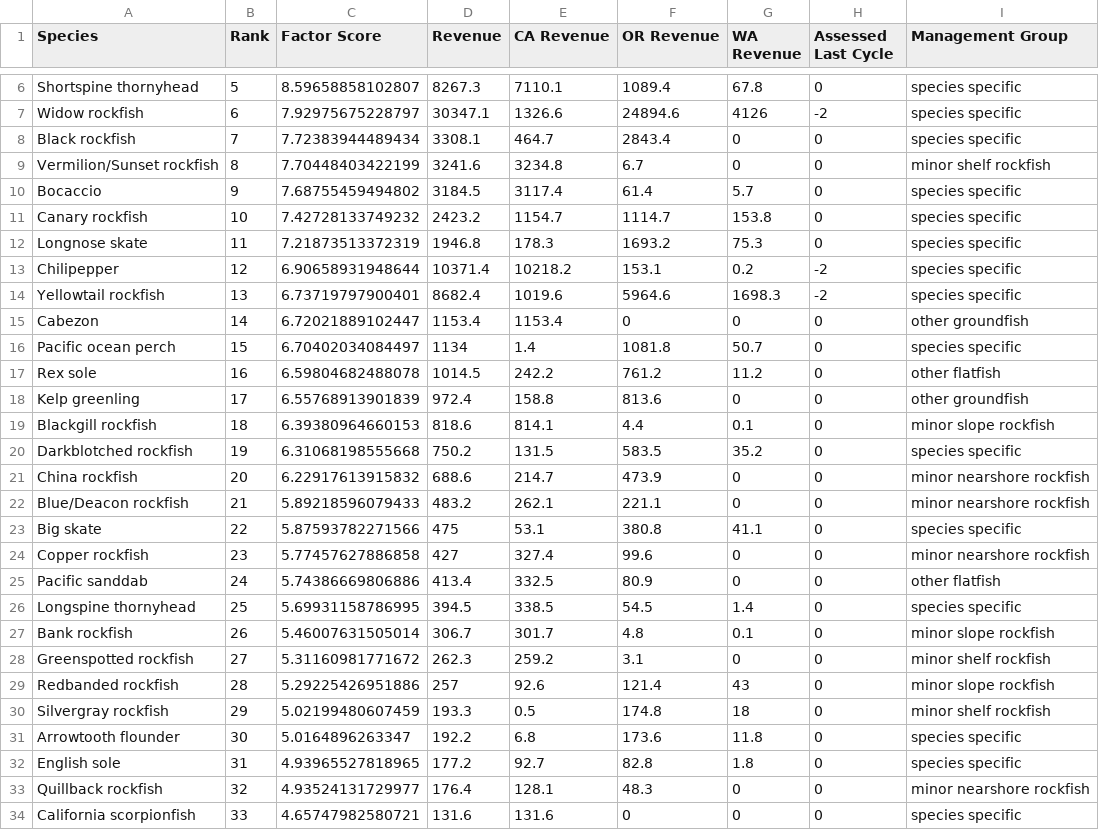
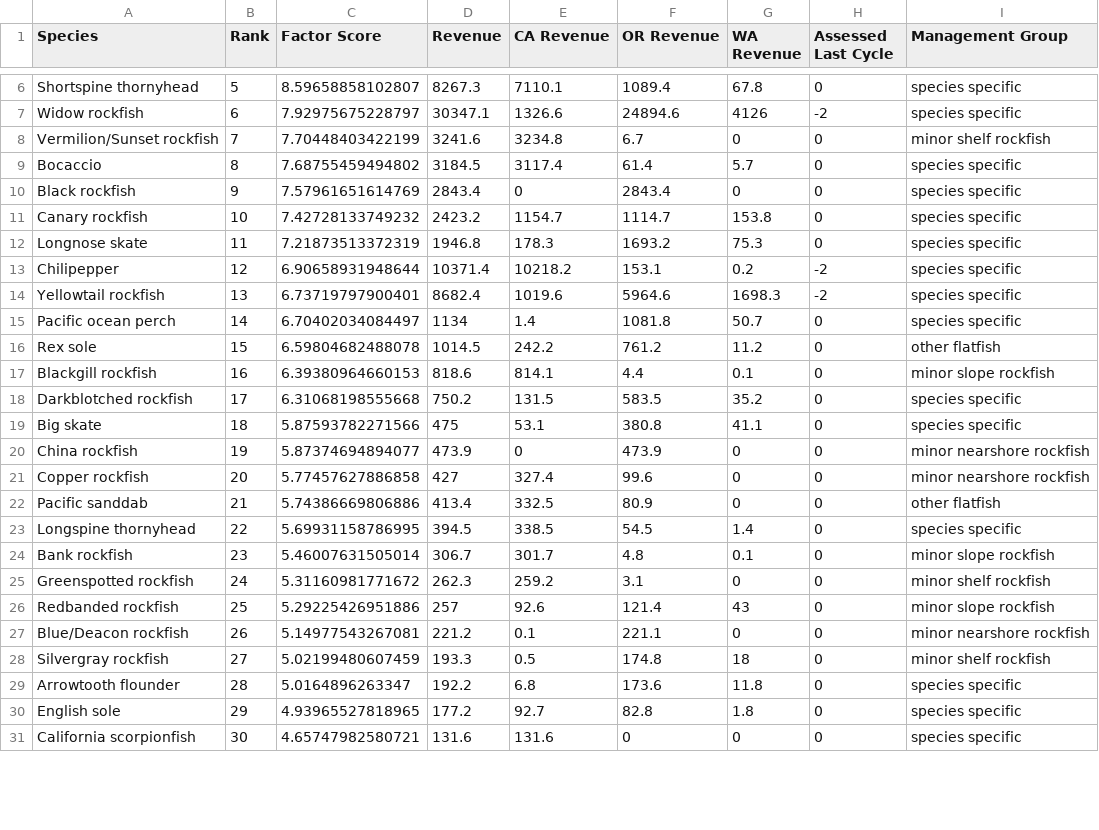
Before and after one commit to chantelwetzel-noaa/shinywcsap, a CSV file: tables/2026/2_commercial_revenue.csv, drawn as a sheet; only a part is shown, gaps mark what is left out; the diff covers the shown part only.

Commit message:
update scores

```diff
--- a/tables/2026/2_commercial_revenue.csv
+++ b/tables/2026/2_commercial_revenue.csv
@@ -7,5 +7,5 @@
 "Widow rockfish",6,7.92975675228797,30347.1,1326.6,24894.6,4126,-2,"species specific"
-"Black rockfish",7,7.72383944489434,3308.1,464.7,2843.4,0,0,"species specific"
-"Vermilion/Sunset rockfish",8,7.70448403422199,3241.6,3234.8,6.7,0,0,"minor shelf rockfish"
-"Bocaccio",9,7.68755459494802,3184.5,3117.4,61.4,5.7,0,"species specific"
+"Vermilion/Sunset rockfish",7,7.70448403422199,3241.6,3234.8,6.7,0,0,"minor shelf rockfish"
+"Bocaccio",8,7.68755459494802,3184.5,3117.4,61.4,5.7,0,"species specific"
+"Black rockfish",9,7.57961651614769,2843.4,0,2843.4,0,0,"species specific"
 "Canary rockfish",10,7.42728133749232,2423.2,1154.7,1114.7,153.8,0,"species specific"
@@ -14,21 +14,18 @@
 "Yellowtail rockfish",13,6.73719797900401,8682.4,1019.6,5964.6,1698.3,-2,"species specific"
-"Cabezon",14,6.72021889102447,1153.4,1153.4,0,0,0,"other groundfish"
-"Pacific ocean perch",15,6.70402034084497,1134,1.4,1081.8,50.7,0,"species specific"
-"Rex sole",16,6.59804682488078,1014.5,242.2,761.2,11.2,0,"other flatfish"
-"Kelp greenling",17,6.55768913901839,972.4,158.8,813.6,0,0,"other groundfish"
-"Blackgill rockfish",18,6.39380964660153,818.6,814.1,4.4,0.1,0,"minor slope rockfish"
-"Darkblotched rockfish",19,6.31068198555668,750.2,131.5,583.5,35.2,0,"species specific"
-"China rockfish",20,6.22917613915832,688.6,214.7,473.9,0,0,"minor nearshore rockfish"
-"Blue/Deacon rockfish",21,5.89218596079433,483.2,262.1,221.1,0,0,"minor nearshore rockfish"
-"Big skate",22,5.87593782271566,475,53.1,380.8,41.1,0,"species specific"
-"Copper rockfish",23,5.77457627886858,427,327.4,99.6,0,0,"minor nearshore rockfish"
-"Pacific sanddab",24,5.74386669806886,413.4,332.5,80.9,0,0,"other flatfish"
-"Longspine thornyhead",25,5.69931158786995,394.5,338.5,54.5,1.4,0,"species specific"
-"Bank rockfish",26,5.46007631505014,306.7,301.7,4.8,0.1,0,"minor slope rockfish"
-"Greenspotted rockfish",27,5.31160981771672,262.3,259.2,3.1,0,0,"minor shelf rockfish"
-"Redbanded rockfish",28,5.29225426951886,257,92.6,121.4,43,0,"minor slope rockfish"
-"Silvergray rockfish",29,5.02199480607459,193.3,0.5,174.8,18,0,"minor shelf rockfish"
-"Arrowtooth flounder",30,5.0164896263347,192.2,6.8,173.6,11.8,0,"species specific"
-"English sole",31,4.93965527818965,177.2,92.7,82.8,1.8,0,"species specific"
-"Quillback rockfish",32,4.93524131729977,176.4,128.1,48.3,0,0,"minor nearshore rockfish"
-"California scorpionfish",33,4.65747982580721,131.6,131.6,0,0,0,"species specific"
+"Pacific ocean perch",14,6.70402034084497,1134,1.4,1081.8,50.7,0,"species specific"
+"Rex sole",15,6.59804682488078,1014.5,242.2,761.2,11.2,0,"other flatfish"
+"Blackgill rockfish",16,6.39380964660153,818.6,814.1,4.4,0.1,0,"minor slope rockfish"
+"Darkblotched rockfish",17,6.31068198555668,750.2,131.5,583.5,35.2,0,"species specific"
+"Big skate",18,5.87593782271566,475,53.1,380.8,41.1,0,"species specific"
+"China rockfish",19,5.87374694894077,473.9,0,473.9,0,0,"minor nearshore rockfish"
+"Copper rockfish",20,5.77457627886858,427,327.4,99.6,0,0,"minor nearshore rockfish"
+"Pacific sanddab",21,5.74386669806886,413.4,332.5,80.9,0,0,"other flatfish"
+"Longspine thornyhead",22,5.69931158786995,394.5,338.5,54.5,1.4,0,"species specific"
+"Bank rockfish",23,5.46007631505014,306.7,301.7,4.8,0.1,0,"minor slope rockfish"
+"Greenspotted rockfish",24,5.31160981771672,262.3,259.2,3.1,0,0,"minor shelf rockfish"
+"Redbanded rockfish",25,5.29225426951886,257,92.6,121.4,43,0,"minor slope rockfish"
+"Blue/Deacon rockfish",26,5.14977543267081,221.2,0.1,221.1,0,0,"minor nearshore rockfish"
+"Silvergray rockfish",27,5.02199480607459,193.3,0.5,174.8,18,0,"minor shelf rockfish"
+"Arrowtooth flounder",28,5.0164896263347,192.2,6.8,173.6,11.8,0,"species specific"
+"English sole",29,4.93965527818965,177.2,92.7,82.8,1.8,0,"species specific"
+"California scorpionfish",30,4.65747982580721,131.6,131.6,0,0,0,"species specific"
```
Also changed, not shown: 3 added rows and 17 edited cells elsewhere in this file, tables/2026/4_recreational_importance.csv, tables/2026/7_assessment_frequency.csv, 1 other file.
